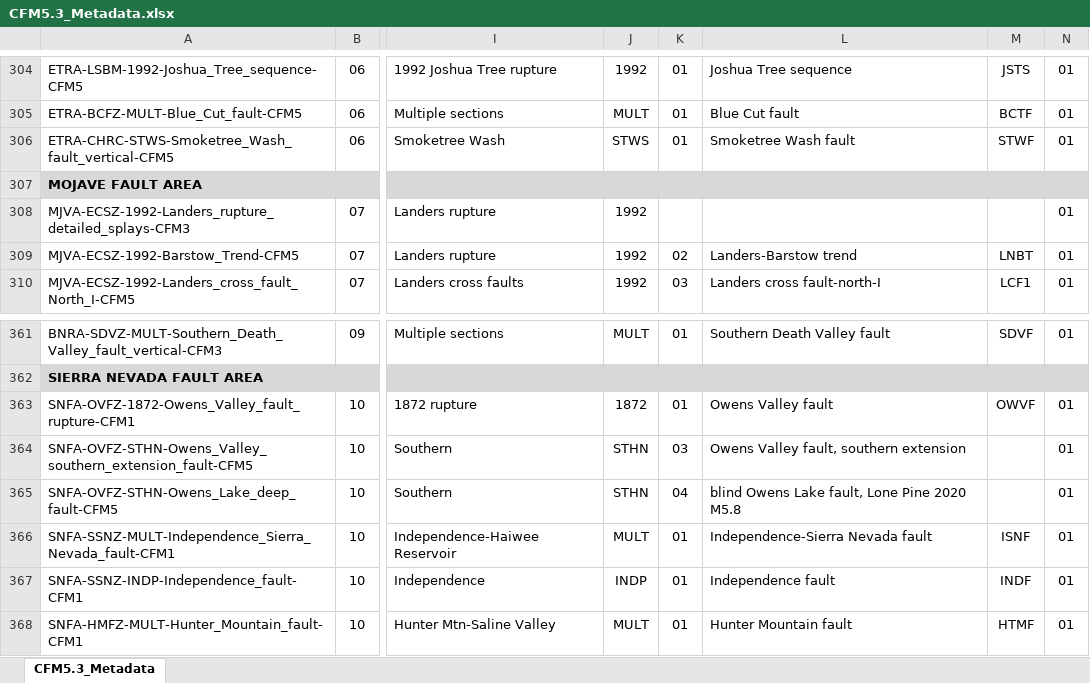
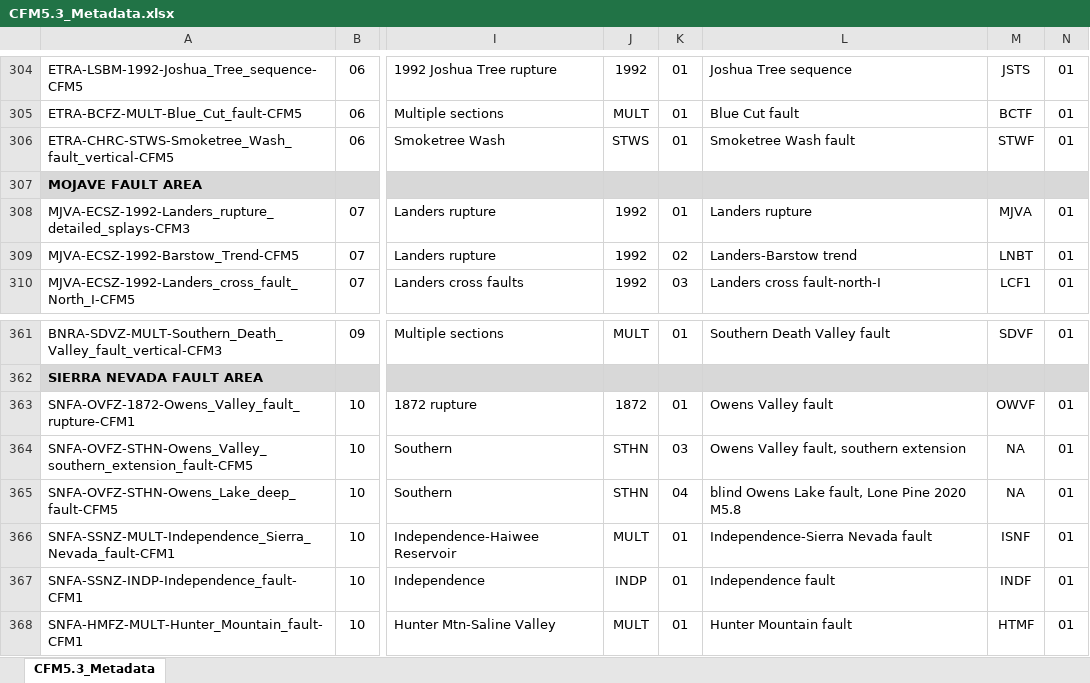
Before and after one commit to SCECcode/CFM_web, an Excel workbook: schema/CFM5.3_latest/doc/CFM5.3_Metadata.xlsx, sheet CFM5.3_Metadata, drawn as a sheet; only a part is shown, gaps mark what is left out; values as stored, in another font and other column widths than the file's, no borders; the diff names each change by its address in the sheet, - before the commit and + after, or states it on an @@ line.

```diff
--- a/schema/CFM5.3_latest/doc/CFM5.3_Metadata.xlsx (sheet CFM5.3_Metadata)
+++ b/schema/CFM5.3_latest/doc/CFM5.3_Metadata.xlsx (sheet CFM5.3_Metadata)
-K308: (empty)
+K308: 01
-L308: (empty)
+L308: Landers rupture
-M308: (empty)
+M308: MJVA
-M364:M365: (empty)
+M364:M365: NA
```
Also changed, not shown: 1 other file.
